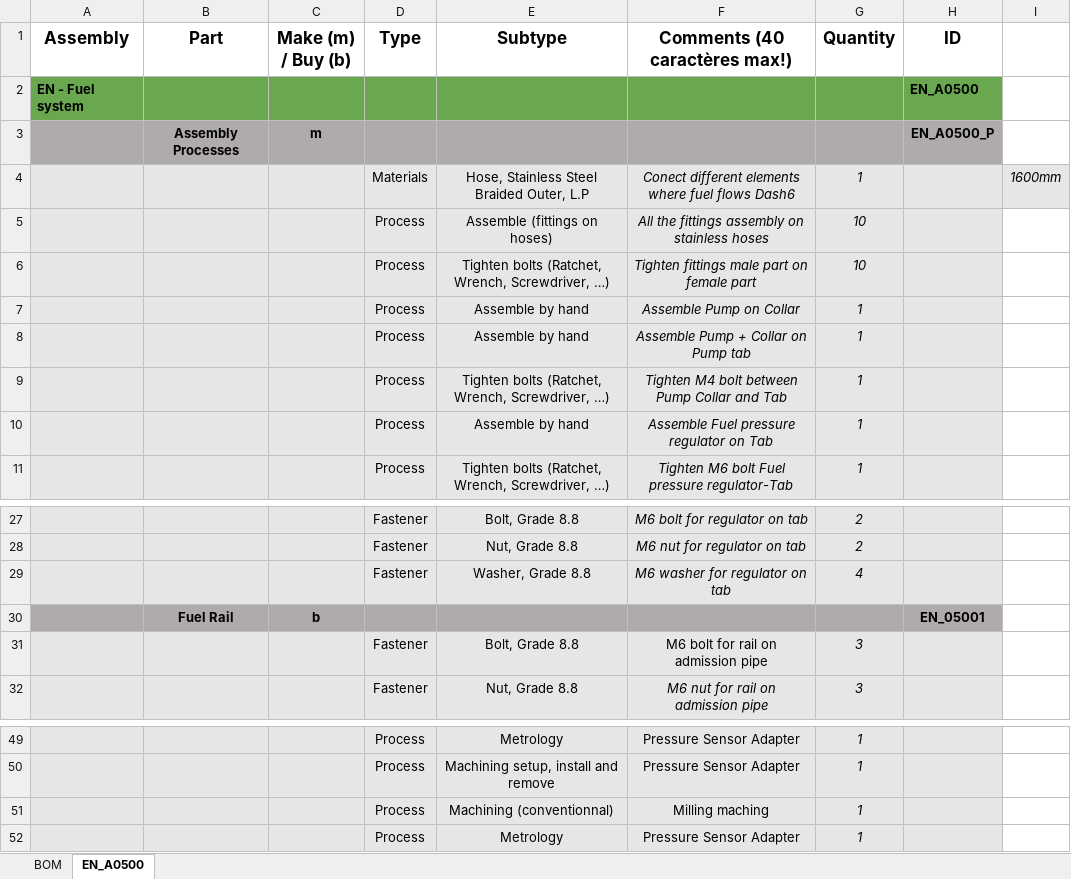
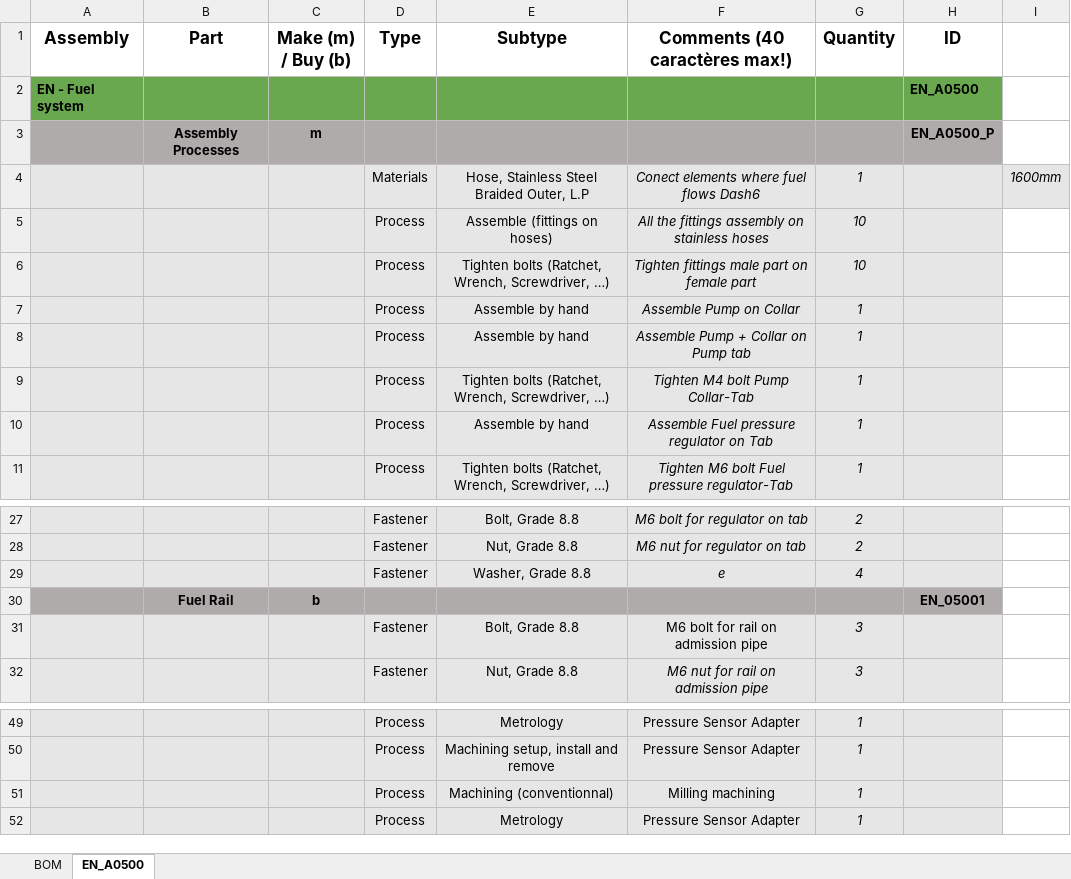
Before and after one commit to EOSCogniton/STUF2019, an Excel workbook: CR - Cost Report/BOM/EN/ENA0500.xlsx, sheet EN_A0500, drawn as a sheet; only a part is shown, gaps mark what is left out; values as stored, in another font and other column widths than the file's, no borders; the diff names each change by its address in the sheet, - before the commit and + after, or states it on an @@ line.

```diff
--- a/CR - Cost Report/BOM/EN/ENA0500.xlsx (sheet EN_A0500)
+++ b/CR - Cost Report/BOM/EN/ENA0500.xlsx (sheet EN_A0500)
-F4 (Comments (40 caractères max!)): Conect different elements where fuel flows Dash6
+F4 (Comments (40 caractères max!)): Conect elements where fuel flows Dash6
-F9 (Comments (40 caractères max!)): Tighten M4 bolt between Pump Collar and Tab
+F9 (Comments (40 caractères max!)): Tighten M4 bolt Pump Collar-Tab
-F29 (Comments (40 caractères max!)): M6 washer for regulator on tab
+F29 (Comments (40 caractères max!)): e
-F51 (Comments (40 caractères max!)): Milling maching
+F51 (Comments (40 caractères max!)): Milling machining
```
Also changed, not shown: CR - Cost Report/BOM/EN/ENA0900.xlsx.
